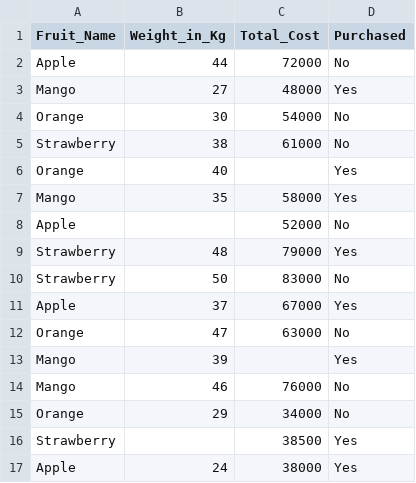
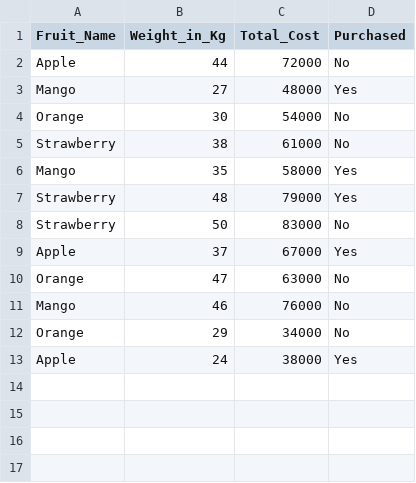
Before and after one commit to Codeventure-team6/Proyek-codeventure, a CSV file: dataset/Fruit Sales Data.csv, drawn as a sheet; the diff names each change by its address in the sheet, - before the commit and + after, or states it on an @@ line.

Commit message:
Delete orange, apple, mango, strawbery data

```diff
--- a/dataset/Fruit Sales Data.csv
+++ b/dataset/Fruit Sales Data.csv
-row 6: Orange | 40 |  | Yes
-row 8: Apple |  | 52000 | No
-row 13: Mango | 39 |  | Yes
-row 16: Strawberry |  | 38500 | Yes
```
